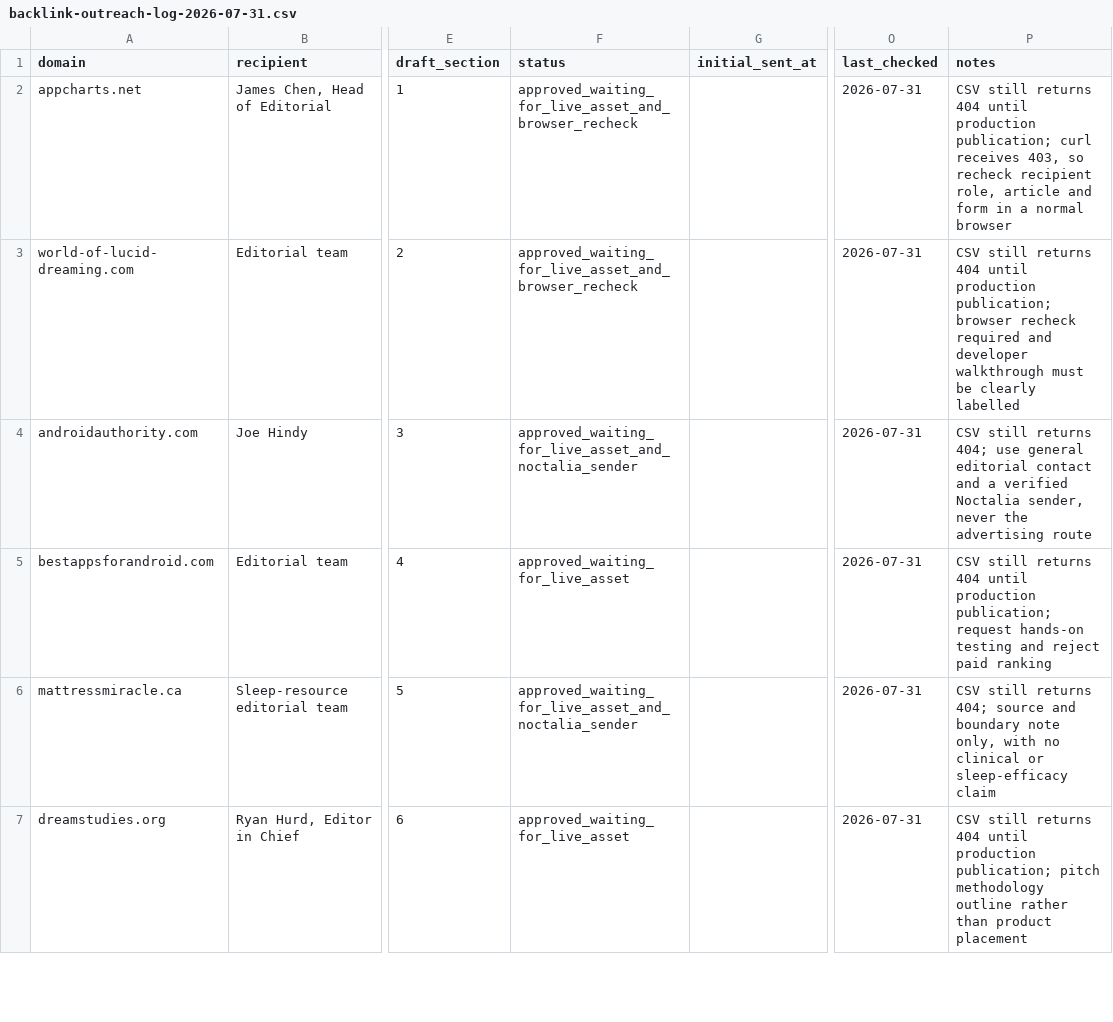
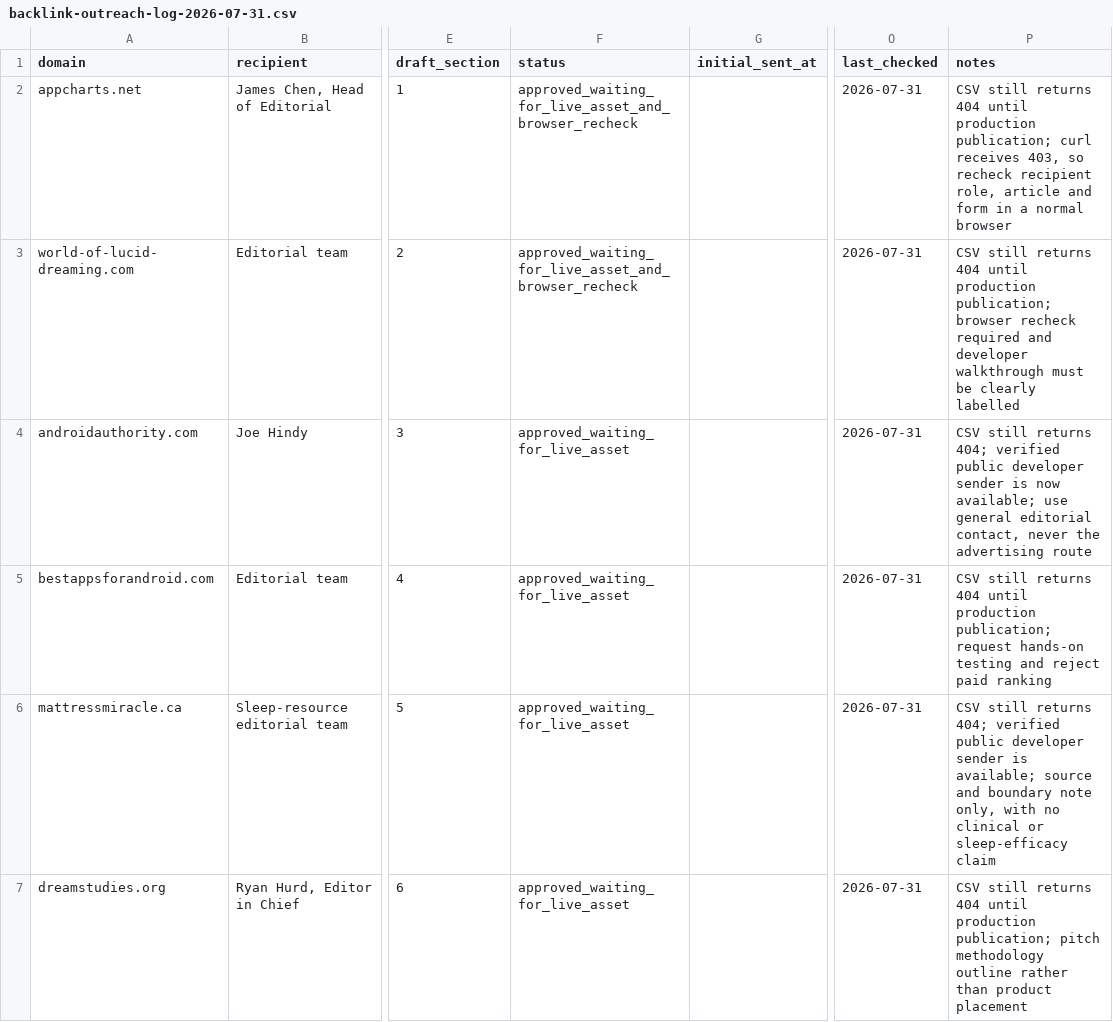
Before and after one commit to thannous/dreamer, a CSV file: marketing/seo/backlink-outreach-log-2026-07-31.csv, drawn as a sheet; only a part is shown, gaps mark what is left out; the diff covers the shown part only; the diff names each change by its address in the sheet, - before the commit and + after, or states it on an @@ line.

```diff
--- a/marketing/seo/backlink-outreach-log-2026-07-31.csv
+++ b/marketing/seo/backlink-outreach-log-2026-07-31.csv
-F4 (status): approved_waiting_for_live_asset_and_noctalia_sender
+F4 (status): approved_waiting_for_live_asset
-P4 (notes): …returns 404; use general editorial contact and a verified Noctalia sender, never the…
+P4 (notes): …returns 404; verified public developer sender is now available; use general editorial contact, never the…
-F6 (status): approved_waiting_for_live_asset_and_noctalia_sender
+F6 (status): approved_waiting_for_live_asset
-P6 (notes): …returns 404; source and…
+P6 (notes): …returns 404; verified public developer sender is available; source and…
```
Also changed, not shown: 8 edited cells elsewhere in this file, marketing/seo/backlink-prospects-2026-07-31.csv, marketing/seo/backlink-results-2026-07-31.csv, 1 other file.
